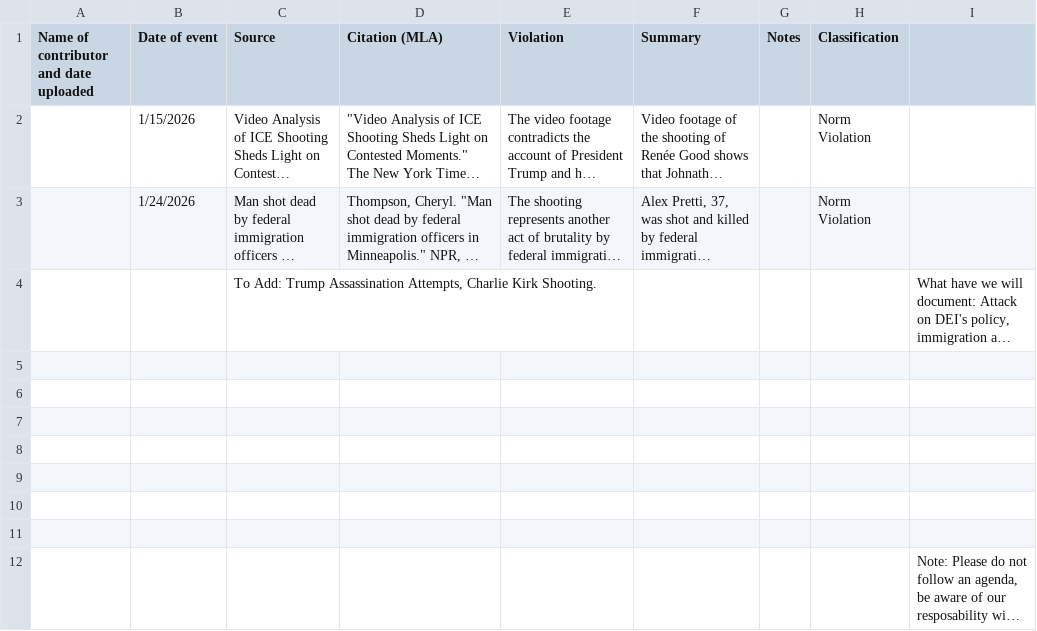
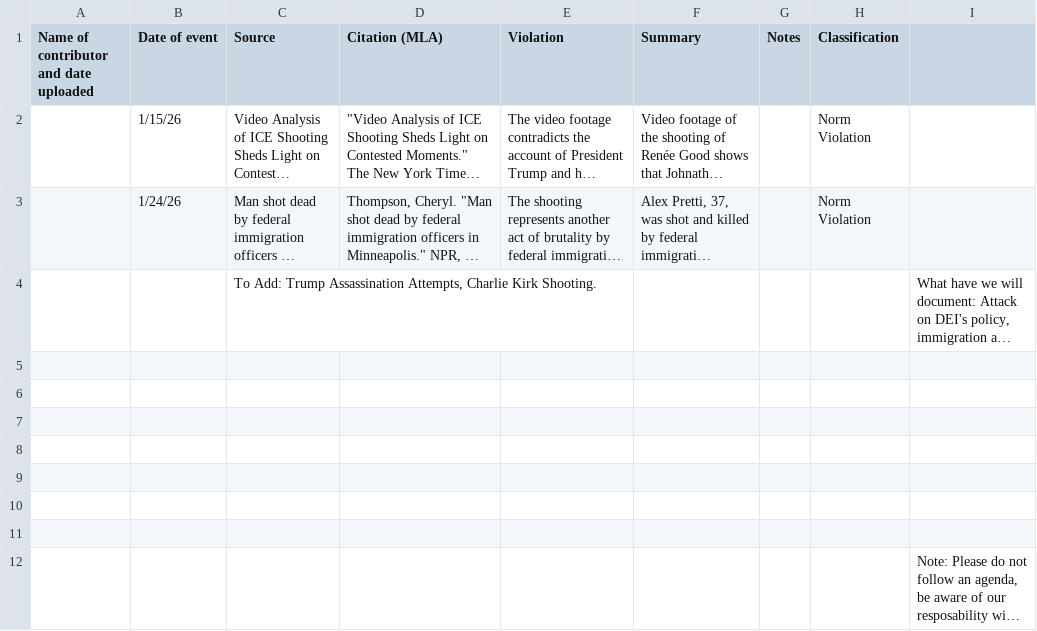
Before and after one commit to nicoagreene/democracy_backsliding_DB, a CSV file: csv/violence.csv, drawn as a sheet; long unchanged cells end in …; the diff names each change by its address in the sheet, - before the commit and + after, or states it on an @@ line.

```diff
--- a/csv/violence.csv
+++ b/csv/violence.csv
-B2 (Date of event): 1/15/2026
+B2 (Date of event): 1/15/26
-B3 (Date of event): 1/24/2026
+B3 (Date of event): 1/24/26
```
Also changed, not shown: csv/civil_society_resistance.csv, csv/judicial_agency.csv, 4 other files.
